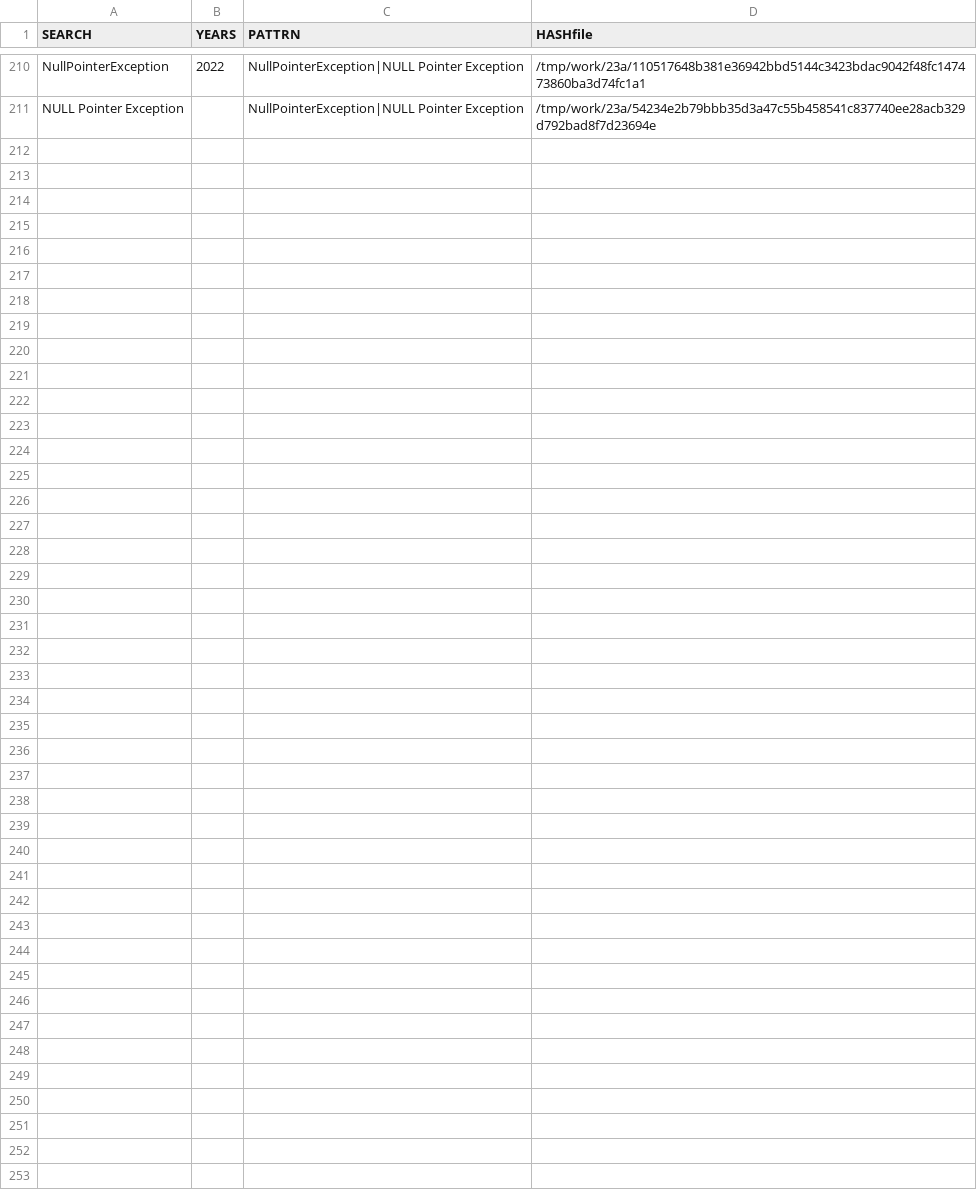
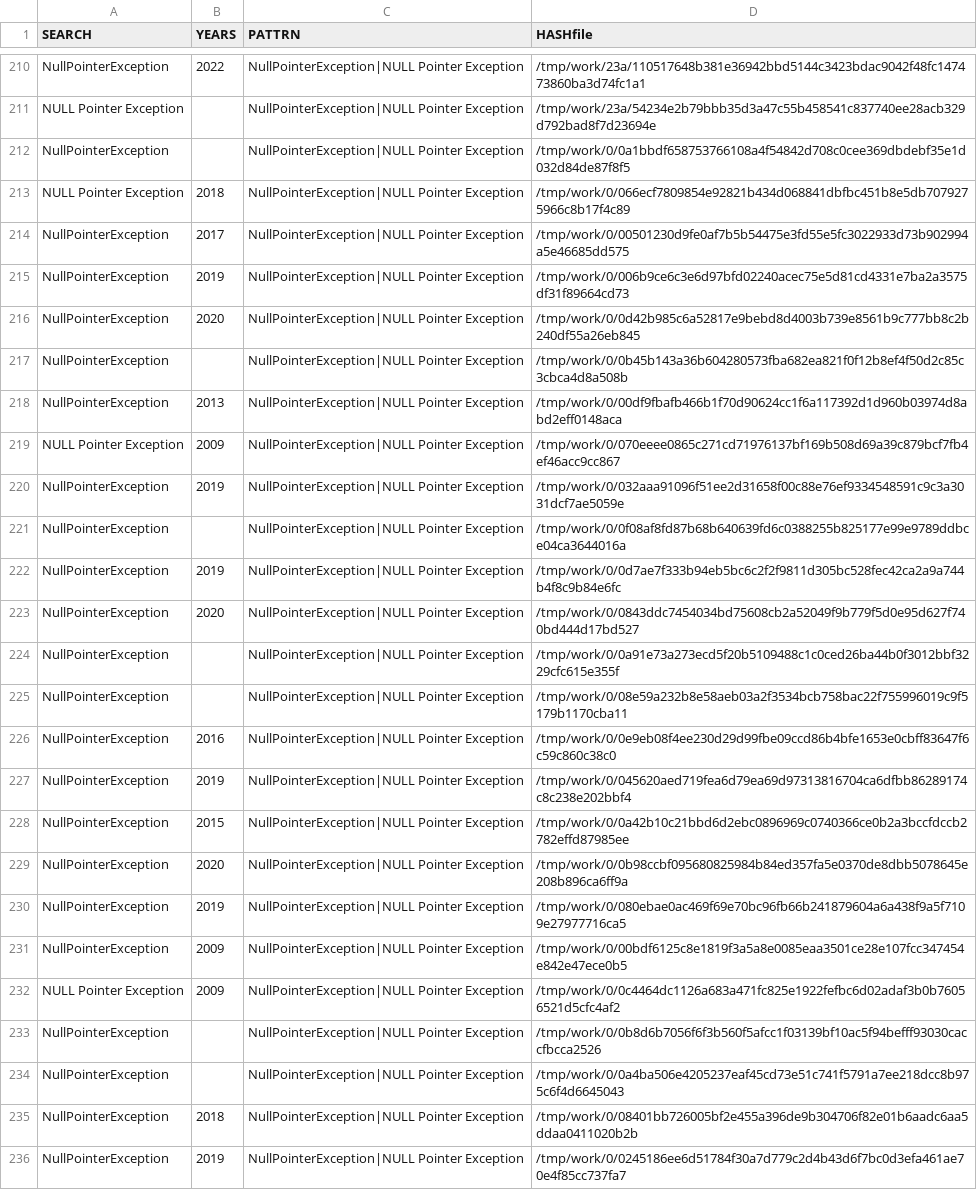
Before and after one commit to gergimentr/finder, a CSV file: results/an2cl.csv, drawn as a sheet; only a part is shown, gaps mark what is left out; the diff names each change by its address in the sheet, - before the commit and + after, or states it on an @@ line.

```diff
--- a/results/an2cl.csv
+++ b/results/an2cl.csv
+row 212: NullPointerException |  | NullPointerException|NULL Pointer Exception | /tmp/work/0/0a1bbdf658753766108a4f54842d708c0cee369dbdebf35e1d032d84de87f8f5
+row 213: NULL Pointer Exception | 2018 | NullPointerException|NULL Pointer Exception | /tmp/work/0/066ecf7809854e92821b434d068841dbfbc451b8e5db7079275966c8b17f4c89
+row 214: NullPointerException | 2017 | NullPointerException|NULL Pointer Exception | /tmp/work/0/00501230d9fe0af7b5b54475e3fd55e5fc3022933d73b902994a5e46685dd575
+row 215: NullPointerException | 2019 | NullPointerException|NULL Pointer Exception | /tmp/work/0/006b9ce6c3e6d97bfd02240acec75e5d81cd4331e7ba2a3575df31f89664cd73
+row 216: NullPointerException | 2020 | NullPointerException|NULL Pointer Exception | /tmp/work/0/0d42b985c6a52817e9bebd8d4003b739e8561b9c777bb8c2b240df55a26eb845
+row 217: NullPointerException |  | NullPointerException|NULL Pointer Exception | /tmp/work/0/0b45b143a36b604280573fba682ea821f0f12b8ef4f50d2c85c3cbca4d8a508b
+row 218: NullPointerException | 2013 | NullPointerException|NULL Pointer Exception | /tmp/work/0/00df9fbafb466b1f70d90624cc1f6a117392d1d960b03974d8abd2eff0148aca
+row 219: NULL Pointer Exception | 2009 | NullPointerException|NULL Pointer Exception | /tmp/work/0/070eeee0865c271cd71976137bf169b508d69a39c879bcf7fb4ef46acc9cc867
+row 220: NullPointerException | 2019 | NullPointerException|NULL Pointer Exception | /tmp/work/0/032aaa91096f51ee2d31658f00c88e76ef9334548591c9c3a3031dcf7ae5059e
+row 221: NullPointerException |  | NullPointerException|NULL Pointer Exception | /tmp/work/0/0f08af8fd87b68b640639fd6c0388255b825177e99e9789ddbce04ca3644016a
+row 222: NullPointerException | 2019 | NullPointerException|NULL Pointer Exception | /tmp/work/0/0d7ae7f333b94eb5bc6c2f2f9811d305bc528fec42ca2a9a744b4f8c9b84e6fc
+row 223: NullPointerException | 2020 | NullPointerException|NULL Pointer Exception | /tmp/work/0/0843ddc7454034bd75608cb2a52049f9b779f5d0e95d627f740bd444d17bd527
+row 224: NullPointerException |  | NullPointerException|NULL Pointer Exception | /tmp/work/0/0a91e73a273ecd5f20b5109488c1c0ced26ba44b0f3012bbf3229cfc615e355f
+row 225: NullPointerException |  | NullPointerException|NULL Pointer Exception | /tmp/work/0/08e59a232b8e58aeb03a2f3534bcb758bac22f755996019c9f5179b1170cba11
+row 226: NullPointerException | 2016 | NullPointerException|NULL Pointer Exception | /tmp/work/0/0e9eb08f4ee230d29d99fbe09ccd86b4bfe1653e0cbff83647f6c59c860c38c0
+row 227: NullPointerException | 2019 | NullPointerException|NULL Pointer Exception | /tmp/work/0/045620aed719fea6d79ea69d97313816704ca6dfbb86289174c8c238e202bbf4
+row 228: NullPointerException | 2015 | NullPointerException|NULL Pointer Exception | /tmp/work/0/0a42b10c21bbd6d2ebc0896969c0740366ce0b2a3bccfdccb2782effd87985ee
+row 229: NullPointerException | 2020 | NullPointerException|NULL Pointer Exception | /tmp/work/0/0b98ccbf095680825984b84ed357fa5e0370de8dbb5078645e208b896ca6ff9a
+row 230: NullPointerException | 2019 | NullPointerException|NULL Pointer Exception | /tmp/work/0/080ebae0ac469f69e70bc96fb66b241879604a6a438f9a5f7109e27977716ca5
+row 231: NullPointerException | 2009 | NullPointerException|NULL Pointer Exception | /tmp/work/0/00bdf6125c8e1819f3a5a8e0085eaa3501ce28e107fcc347454e842e47ece0b5
+row 232: NULL Pointer Exception | 2009 | NullPointerException|NULL Pointer Exception | /tmp/work/0/0c4464dc1126a683a471fc825e1922fefbc6d02adaf3b0b76056521d5cfc4af2
+row 233: NullPointerException |  | NullPointerException|NULL Pointer Exception | /tmp/work/0/0b8d6b7056f6f3b560f5afcc1f03139bf10ac5f94befff93030caccfbcca2526
+row 234: NullPointerException |  | NullPointerException|NULL Pointer Exception | /tmp/work/0/0a4ba506e4205237eaf45cd73e51c741f5791a7ee218dcc8b975c6f4d6645043
+row 235: NullPointerException | 2018 | NullPointerException|NULL Pointer Exception | /tmp/work/0/08401bb726005bf2e455a396de9b304706f82e01b6aadc6aa5ddaa0411020b2b
+row 236: NullPointerException | 2019 | NullPointerException|NULL Pointer Exception | /tmp/work/0/0245186ee6d51784f30a7d779c2d4b43d6f7bc0d3efa461ae70e4f85cc737fa7
```
Also changed, not shown: results/findCVE1v2.csv, results/findCVE1v3.csv, 21 other files.
